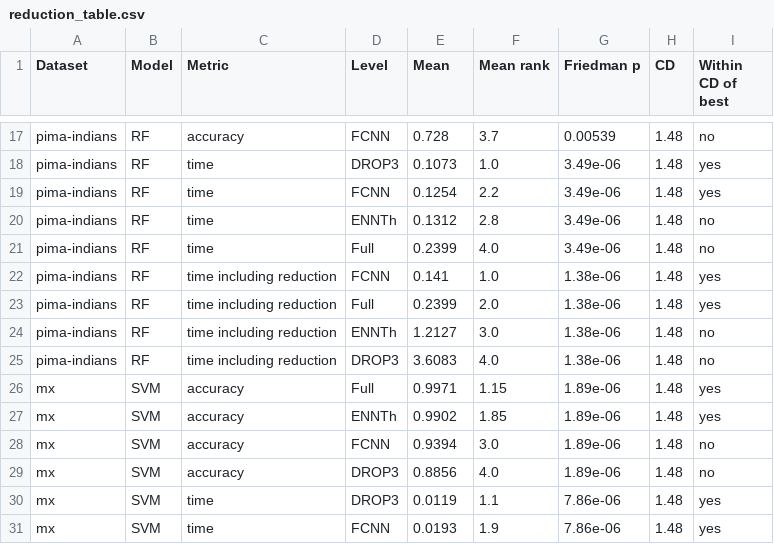
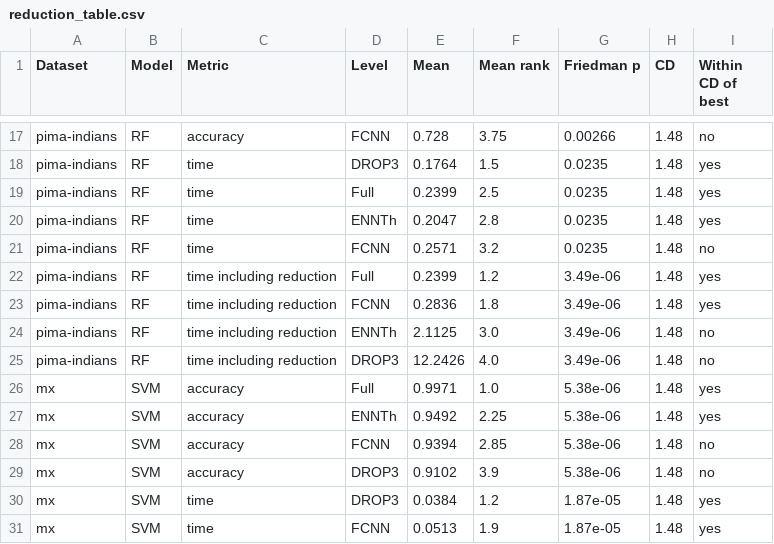
Before and after one commit to lagoma0606/IML-Group5, a CSV file: reduction_table.csv, drawn as a sheet; only a part is shown, gaps mark what is left out; the diff covers the shown part only; the diff names each change by its address in the sheet, - before the commit and + after, or states it on an @@ line.

```diff
--- a/reduction_table.csv
+++ b/reduction_table.csv
-F17 (Mean rank): 3.7
+F17 (Mean rank): 3.75
-G17 (Friedman p): 0.00539
+G17 (Friedman p): 0.00266
-E18 (Mean): 0.1073
+E18 (Mean): 0.1764
-F18 (Mean rank): 1.0
+F18 (Mean rank): 1.5
-G18:G21 (Friedman p): 3.49e-06
+G18:G21 (Friedman p): 0.0235
-D19 (Level): FCNN
+D19 (Level): Full
-E19 (Mean): 0.1254
+E19 (Mean): 0.2399
-F19 (Mean rank): 2.2
+F19 (Mean rank): 2.5
-E20 (Mean): 0.1312
+E20 (Mean): 0.2047
-I20 (Within CD of best): no
+I20 (Within CD of best): yes
-D21 (Level): Full
+D21 (Level): FCNN
-E21 (Mean): 0.2399
+E21 (Mean): 0.2571
-F21 (Mean rank): 4.0
+F21 (Mean rank): 3.2
-D22 (Level): FCNN
+D22 (Level): Full
-E22 (Mean): 0.141
+E22 (Mean): 0.2399
-F22 (Mean rank): 1.0
+F22 (Mean rank): 1.2
-G22:G25 (Friedman p): 1.38e-06
+G22:G25 (Friedman p): 3.49e-06
-D23 (Level): Full
+D23 (Level): FCNN
-E23 (Mean): 0.2399
+E23 (Mean): 0.2836
-F23 (Mean rank): 2.0
+F23 (Mean rank): 1.8
-E24 (Mean): 1.2127
+E24 (Mean): 2.1125
-E25 (Mean): 3.6083
+E25 (Mean): 12.2426
-F26 (Mean rank): 1.15
+F26 (Mean rank): 1.0
-G26:G29 (Friedman p): 1.89e-06
+G26:G29 (Friedman p): 5.38e-06
-E27 (Mean): 0.9902
+E27 (Mean): 0.9492
-F27 (Mean rank): 1.85
+F27 (Mean rank): 2.25
-F28 (Mean rank): 3.0
+F28 (Mean rank): 2.85
-E29 (Mean): 0.8856
+E29 (Mean): 0.9102
-F29 (Mean rank): 4.0
+F29 (Mean rank): 3.9
-E30 (Mean): 0.0119
+E30 (Mean): 0.0384
-F30 (Mean rank): 1.1
+F30 (Mean rank): 1.2
-G30:G31 (Friedman p): 7.86e-06
+G30:G31 (Friedman p): 1.87e-05
-E31 (Mean): 0.0193
+E31 (Mean): 0.0513
```
Also changed, not shown: 1 added row, 1 removed row and 85 edited cells elsewhere in this file, 3 other files.
